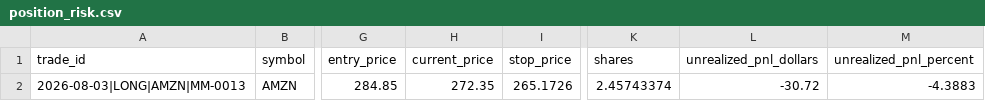
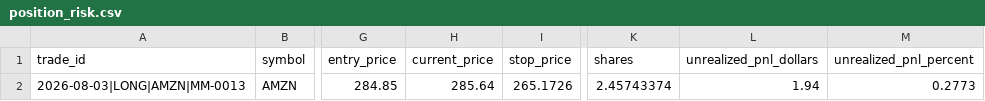
Before and after one commit to oscarlaneskinner/gold-trading-bot, a CSV file: reports/risk_manager/position_risk.csv, drawn as a sheet; only a part is shown, gaps mark what is left out; the diff names each change by its address in the sheet, - before the commit and + after, or states it on an @@ line.

```diff
--- a/reports/risk_manager/position_risk.csv
+++ b/reports/risk_manager/position_risk.csv
-H2 (current_price): 272.35
+H2 (current_price): 285.64
-L2 (unrealized_pnl_dollars): -30.72
+L2 (unrealized_pnl_dollars): 1.94
-M2 (unrealized_pnl_percent): -4.3883
+M2 (unrealized_pnl_percent): 0.2773
```
Also changed, not shown: reports/position_manager/open_positions.csv, reports/scanner/top_longs.csv, 28 other files.
